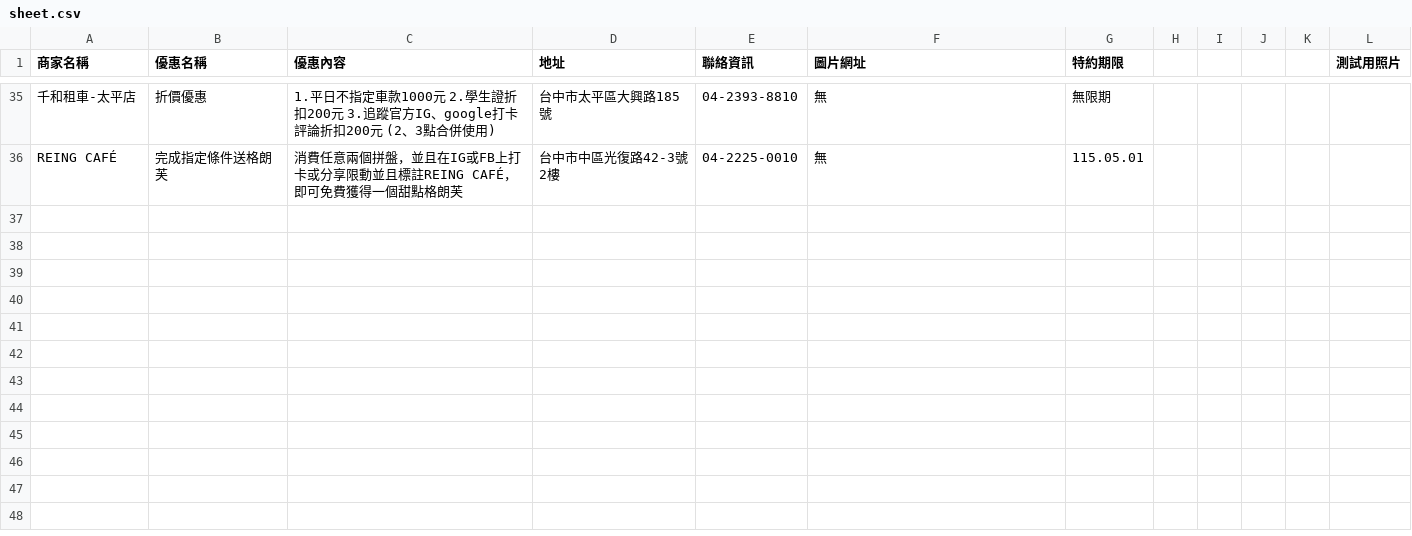
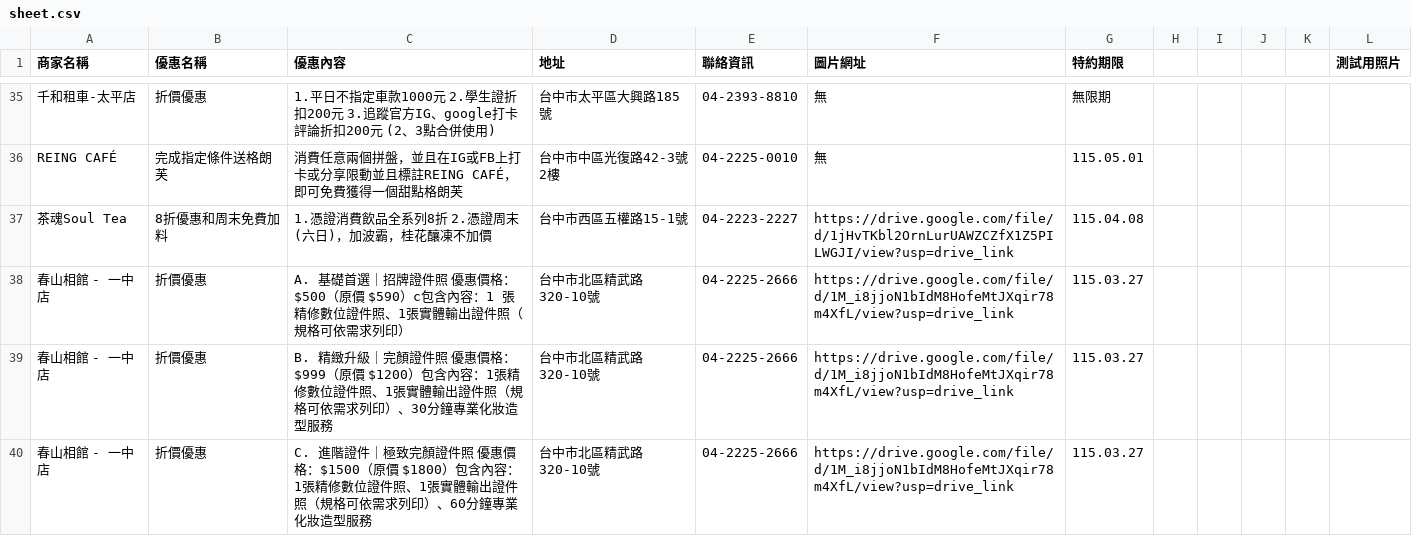
Before and after one commit to ntcusa000/Special-Merchant, a CSV file: data/sheet.csv, drawn as a sheet; only a part is shown, gaps mark what is left out; the diff covers the shown part only; the diff names each change by its address in the sheet, - before the commit and + after, or states it on an @@ line.

```diff
--- a/data/sheet.csv
+++ b/data/sheet.csv
+row 37: 茶魂Soul Tea | 8折優惠和周末免費加料 | 1.憑證消費飲品全系列8折 2.憑證周末(六日)，加波霸，桂花釀凍不加價 | 台中市西區五權路15-1號 | 04-2223-2227 | https://drive.google.com/file/d/1jHvTKbl2OrnLurUAWZCZfX1Z5PILWGJI/view?usp=drive_link | 115.04.08
+row 38: 春山相館 - 一中店 | 折價優惠 | A. 基礎首選｜招牌證件照 優惠價格：$500（原價 $590）c包含內容：1 張精修數位證件照、1張實體輸出證件照（規格可依需求列印） | 台中市北區精武路320-10號 | 04-2225-2666 | https://drive.google.com/file/d/1M_i8jjoN1bIdM8HofeMtJXqir78m4XfL/view?usp=drive_link | 115.03.27
+row 39: 春山相館 - 一中店 | 折價優惠 | B. 精緻升級｜完顏證件照 優惠價格：$999（原價 $1200）包含內容：1張精修數位證件照、1張實體輸出證件照（規格可依需求列印）、30分鐘專業化妝造型服務 | 台中市北區精武路320-10號 | 04-2225-2666 | https://drive.google.com/file/d/1M_i8jjoN1bIdM8HofeMtJXqir78m4XfL/view?usp=drive_link | 115.03.27
+row 40: 春山相館 - 一中店 | 折價優惠 | C. 進階證件｜極致完顏證件照 優惠價格：$1500（原價 $1800）包含內容：1張精修數位證件照、1張實體輸出證件照（規格可依需求列印）、60分鐘專業化妝造型服務 | 台中市北區精武路320-10號 | 04-2225-2666 | https://drive.google.com/file/d/1M_i8jjoN1bIdM8HofeMtJXqir78m4XfL/view?usp=drive_link | 115.03.27
```
Also changed, not shown: 3 added rows and 2 edited cells elsewhere in this file.
